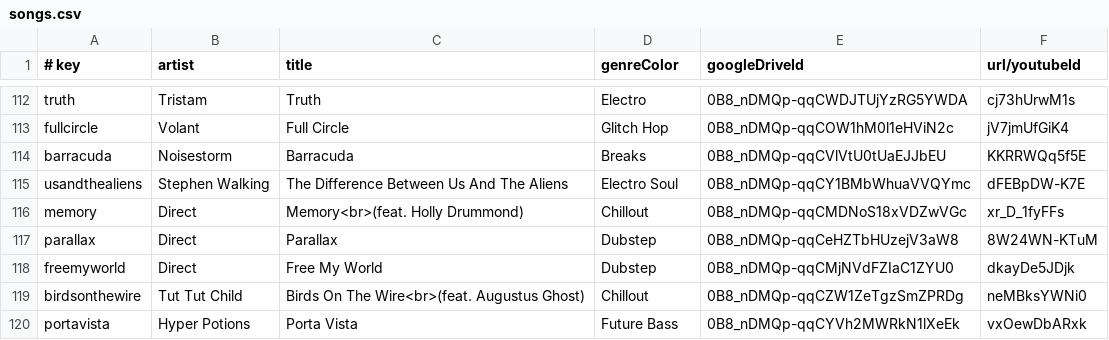
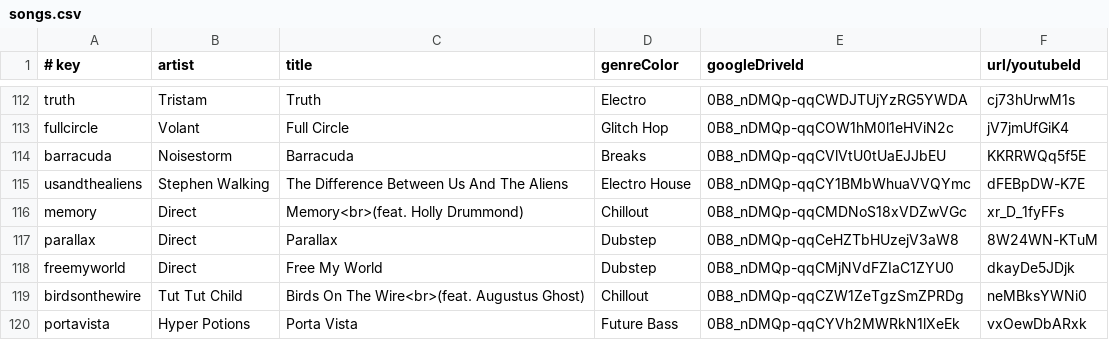
Before and after one commit to caseif/vis.js, a CSV file: songs.csv, drawn as a sheet; only a part is shown, gaps mark what is left out; the diff covers the shown part only.

```diff
--- a/songs.csv
+++ b/songs.csv
@@ -114,3 +114,3 @@ fullcircle|Volant|Full Circle|Glitch Hop|0B8_nDMQp-qqCOW1hM0l1eHViN2c|jV7jmUfGiK
 barracuda|Noisestorm|Barracuda|Breaks|0B8_nDMQp-qqCVlVtU0tUaEJJbEU|KKRRWQq5f5E
-usandthealiens|Stephen Walking|The Difference Between Us And The Aliens|Electro Soul|0B8_nDMQp-qqCY1BMbWhuaVVQYmc|dFEBpDW-K7E
+usandthealiens|Stephen Walking|The Difference Between Us And The Aliens|Electro House|0B8_nDMQp-qqCY1BMbWhuaVVQYmc|dFEBpDW-K7E
 memory|Direct|Memory<br>(feat. Holly Drummond)|Chillout|0B8_nDMQp-qqCMDNoS18xVDZwVGc|xr_D_1fyFFs
```
Also changed, not shown: 9 added rows and 5 edited cells elsewhere in this file, 2 other files.
